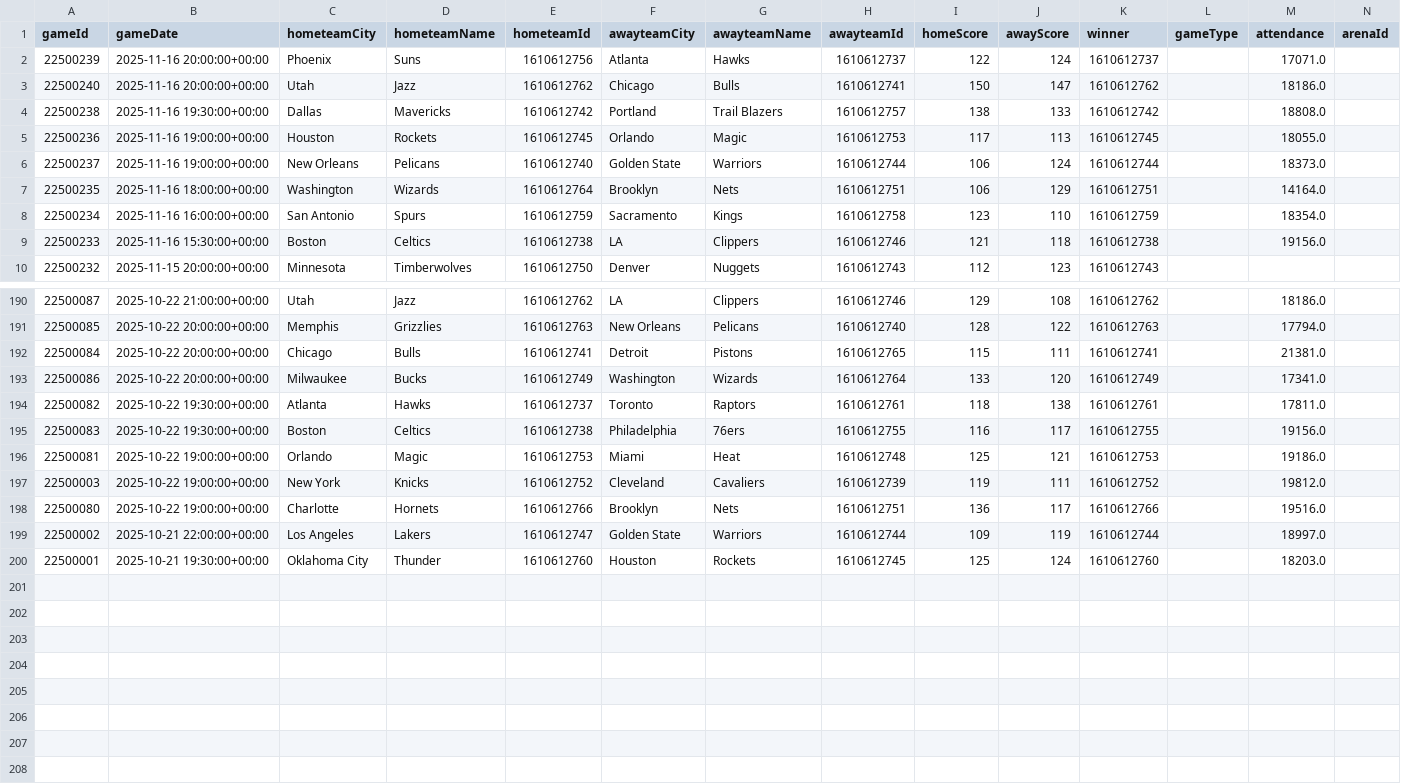
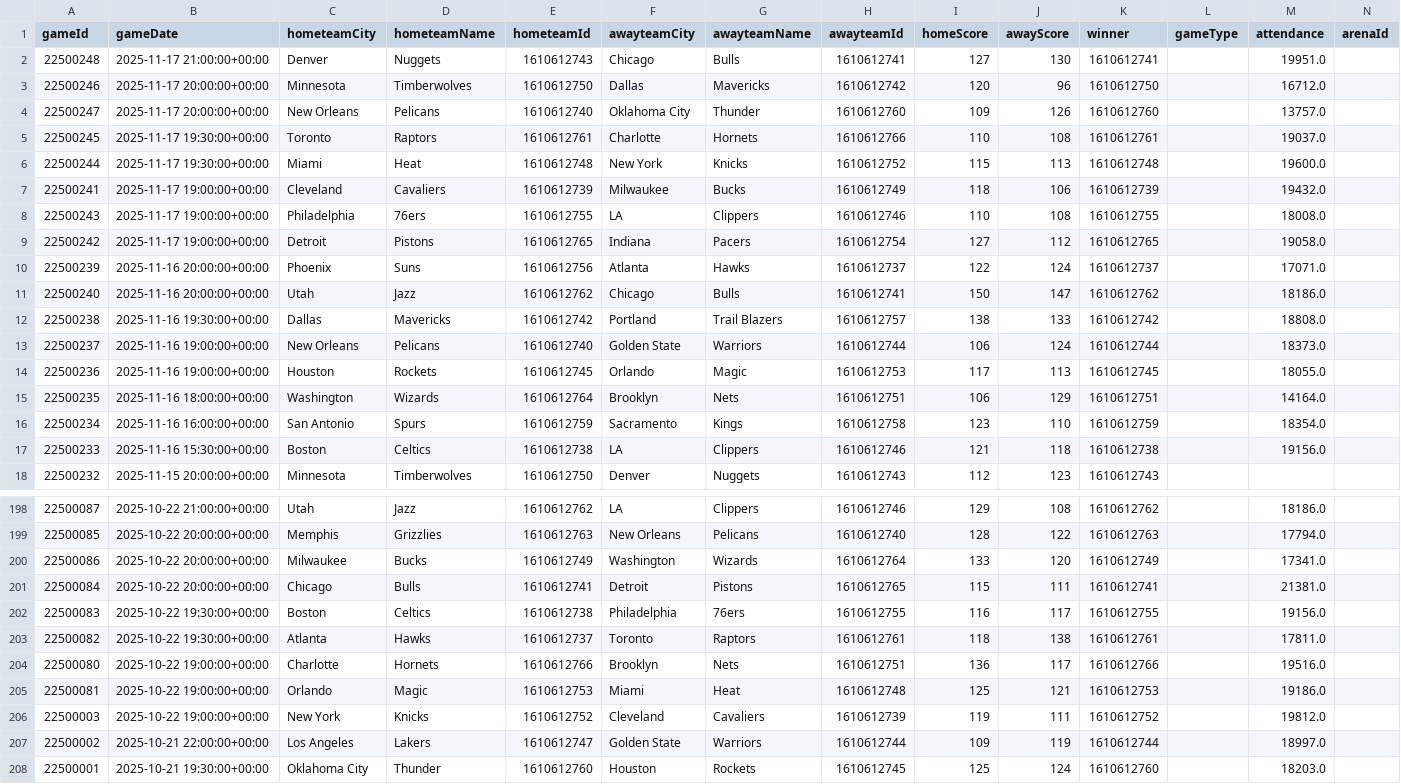
Before and after one commit to pcherian89/nba-game-analytics, a CSV file: Games_filtered.csv, drawn as a sheet; only a part is shown, gaps mark what is left out; rows hold the shown columns only; the diff covers the shown part only; the diff names each change by its address in the sheet, - before the commit and + after, or states it on an @@ line.

```diff
--- a/Games_filtered.csv
+++ b/Games_filtered.csv
+row 2: 22500248 | 2025-11-17 21:00:00+00:00 | Denver | Nuggets | 1610612743 | Chicago | Bulls | 1610612741 | 127 | 130 | 1610612741 |  | 19951.0
+row 3: 22500246 | 2025-11-17 20:00:00+00:00 | Minnesota | Timberwolves | 1610612750 | Dallas | Mavericks | 1610612742 | 120 | 96 | 1610612750 |  | 16712.0
+row 4: 22500247 | 2025-11-17 20:00:00+00:00 | New Orleans | Pelicans | 1610612740 | Oklahoma City | Thunder | 1610612760 | 109 | 126 | 1610612760 |  | 13757.0
+row 5: 22500245 | 2025-11-17 19:30:00+00:00 | Toronto | Raptors | 1610612761 | Charlotte | Hornets | 1610612766 | 110 | 108 | 1610612761 |  | 19037.0
+row 6: 22500244 | 2025-11-17 19:30:00+00:00 | Miami | Heat | 1610612748 | New York | Knicks | 1610612752 | 115 | 113 | 1610612748 |  | 19600.0
+row 7: 22500241 | 2025-11-17 19:00:00+00:00 | Cleveland | Cavaliers | 1610612739 | Milwaukee | Bucks | 1610612749 | 118 | 106 | 1610612739 |  | 19432.0
+row 8: 22500243 | 2025-11-17 19:00:00+00:00 | Philadelphia | 76ers | 1610612755 | LA | Clippers | 1610612746 | 110 | 108 | 1610612755 |  | 18008.0
+row 9: 22500242 | 2025-11-17 19:00:00+00:00 | Detroit | Pistons | 1610612765 | Indiana | Pacers | 1610612754 | 127 | 112 | 1610612765 |  | 19058.0
@@ row 6 moved to row 13: 22500237 @@
@@ row 193 moved to row 200: 22500086 @@
@@ row 195 moved to row 202: 22500083 @@
@@ row 198 moved to row 204: 22500080 @@
```
Also changed, not shown: 35 moved rows elsewhere in this file, TeamStatistics_filtered.csv, 1 other file.
